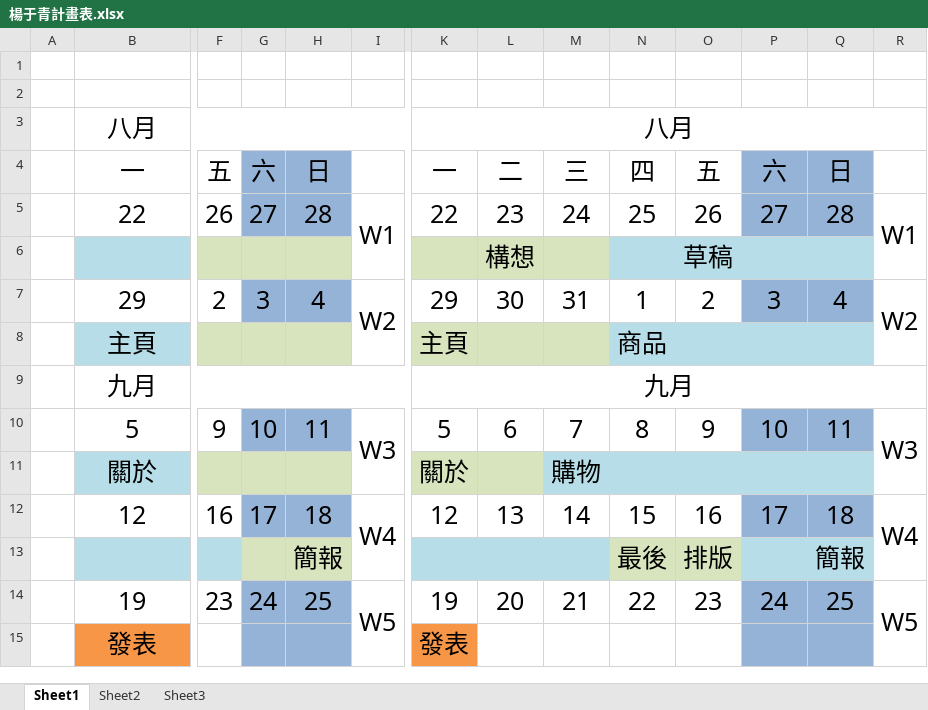
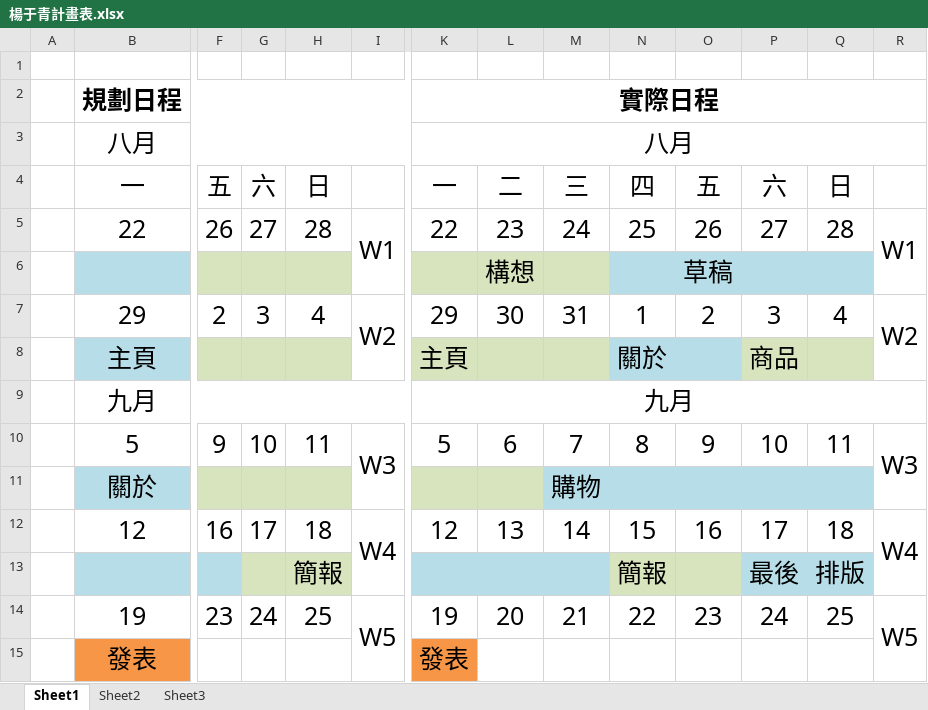
Before and after one commit to Youngdi/shopcar, an Excel workbook: 楊于青計畫表.xlsx, sheet Sheet1, drawn as a sheet; only a part is shown, gaps mark what is left out; values as stored, in another font and other column widths than the file's, no borders; removed rows and columns are numbered as before the commit, all else as after; rows hold the shown columns only; the diff names each change by its address in the sheet, - before the commit and + after, or states it on an @@ line.

```diff
--- a/楊于青計畫表.xlsx (sheet Sheet1)
+++ b/楊于青計畫表.xlsx (sheet Sheet1)
-row 2: (empty)
+row 2:  | 規劃日程 |  |  |  |  | 實際日程
+B2:I2 merged
+K2:R2 merged
-G4:H5 fill: #95B3D7
+G4:H5 fill: none
-P4:Q5 fill: #95B3D7
+P4:Q5 fill: none
-G7:H7 fill: #95B3D7
+G7:H7 fill: none
-P7:Q7 fill: #95B3D7
+P7:Q7 fill: none
-N8: 商品
+N8: 關於
-P8: (empty)
+P8: 商品
-P8:Q8 fill: #B7DEE8
+P8:Q8 fill: #D7E4BD
-G10:H10 fill: #95B3D7
+G10:H10 fill: none
-P10:Q10 fill: #95B3D7
+P10:Q10 fill: none
-K11: 關於
+K11: (empty)
-G12:H12 fill: #95B3D7
+G12:H12 fill: none
-P12:Q12 fill: #95B3D7
+P12:Q12 fill: none
-row 13:  |  |  |  | 簡報 |  |  |  |  | 最後 | 排版 |  | 簡報
+row 13:  |  |  |  | 簡報 |  |  |  |  | 簡報 |  | 最後 | 排版
-G14:H15 fill: #95B3D7
+G14:H15 fill: none
-P14:Q15 fill: #95B3D7
+P14:Q15 fill: none
```
Also changed, not shown: 14 other files.
